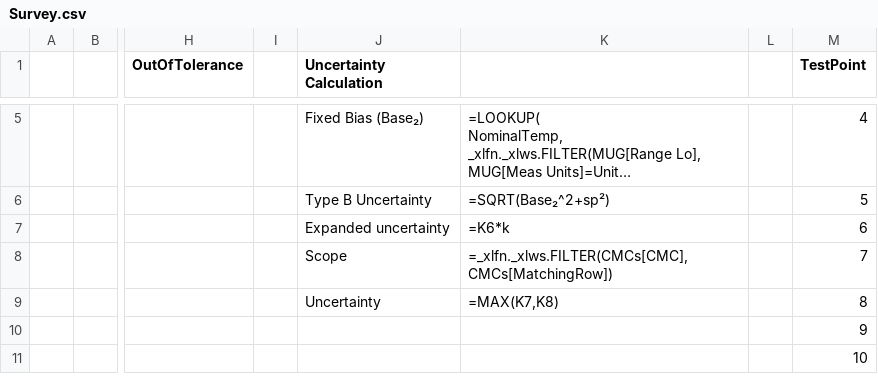
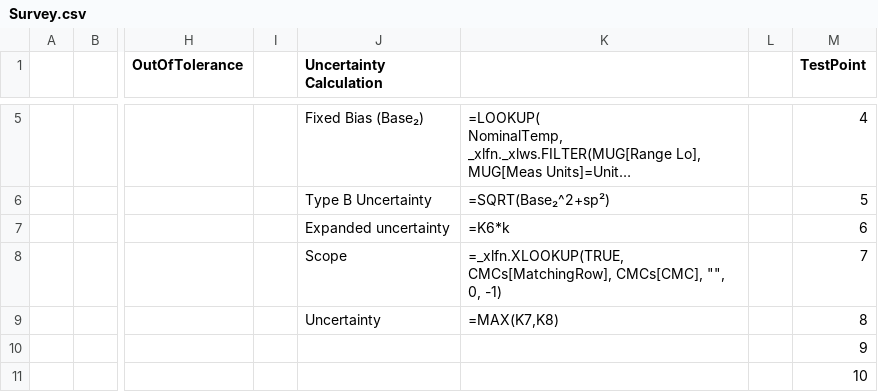
Before and after one commit to Johnson-Gage-Inspection-Inc/xl-TUS, a CSV file: exploded/TUS/sheets/Survey.csv, drawn as a sheet; only a part is shown, gaps mark what is left out; long unchanged cells end in …; the diff names each change by its address in the sheet, - before the commit and + after, or states it on an @@ line.

Commit message:
Update Scope calculation in Survey.csv to use XLOOKUP for improved performance

```diff
--- a/exploded/TUS/sheets/Survey.csv
+++ b/exploded/TUS/sheets/Survey.csv
-K8: =_xlfn._xlws.FILTER(CMCs[CMC],CMCs[MatchingRow])
+K8: =_xlfn.XLOOKUP(TRUE, CMCs[MatchingRow], CMCs[CMC], "", 0, -1)
```
Also changed, not shown: 1 other file.
